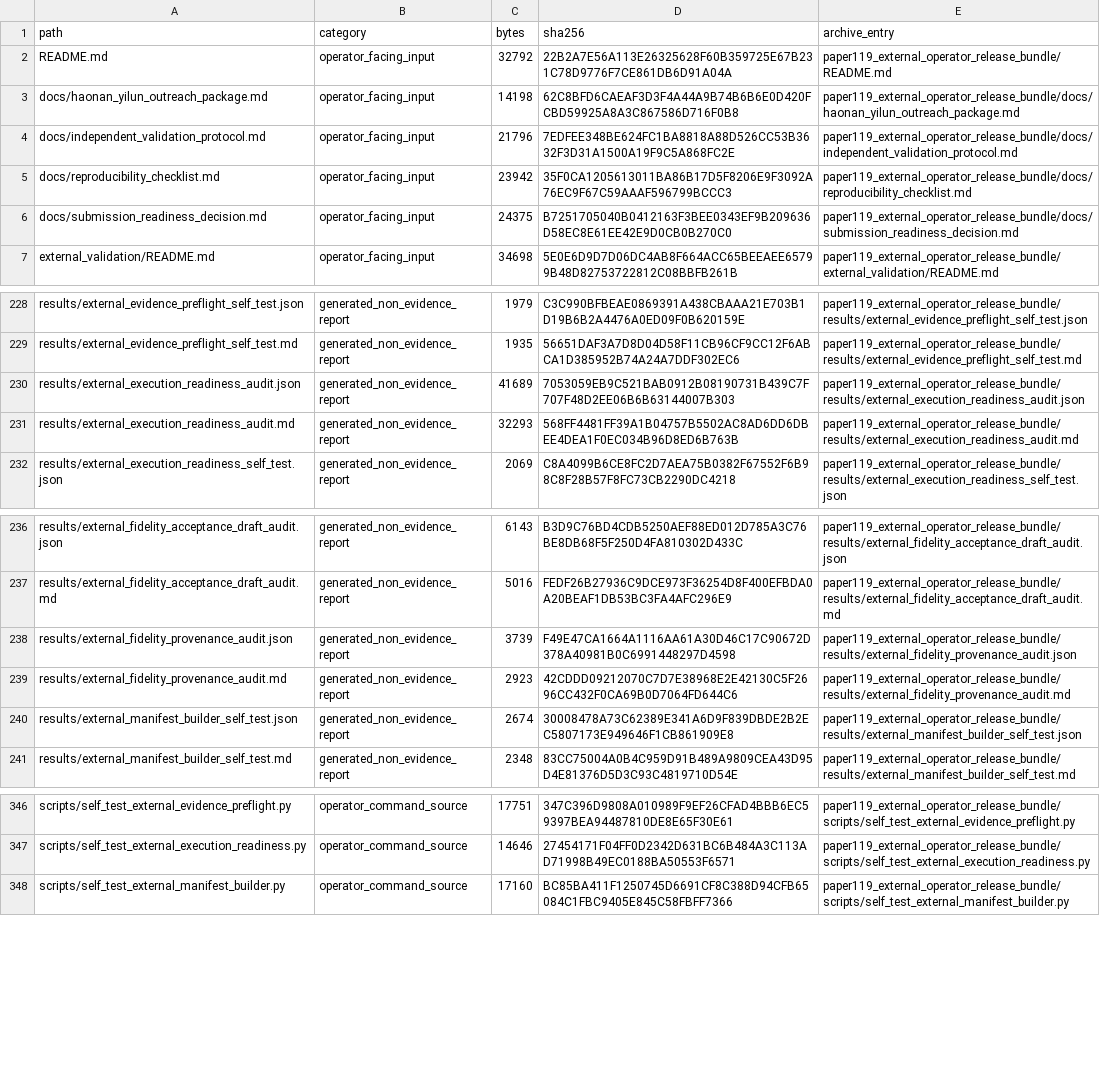
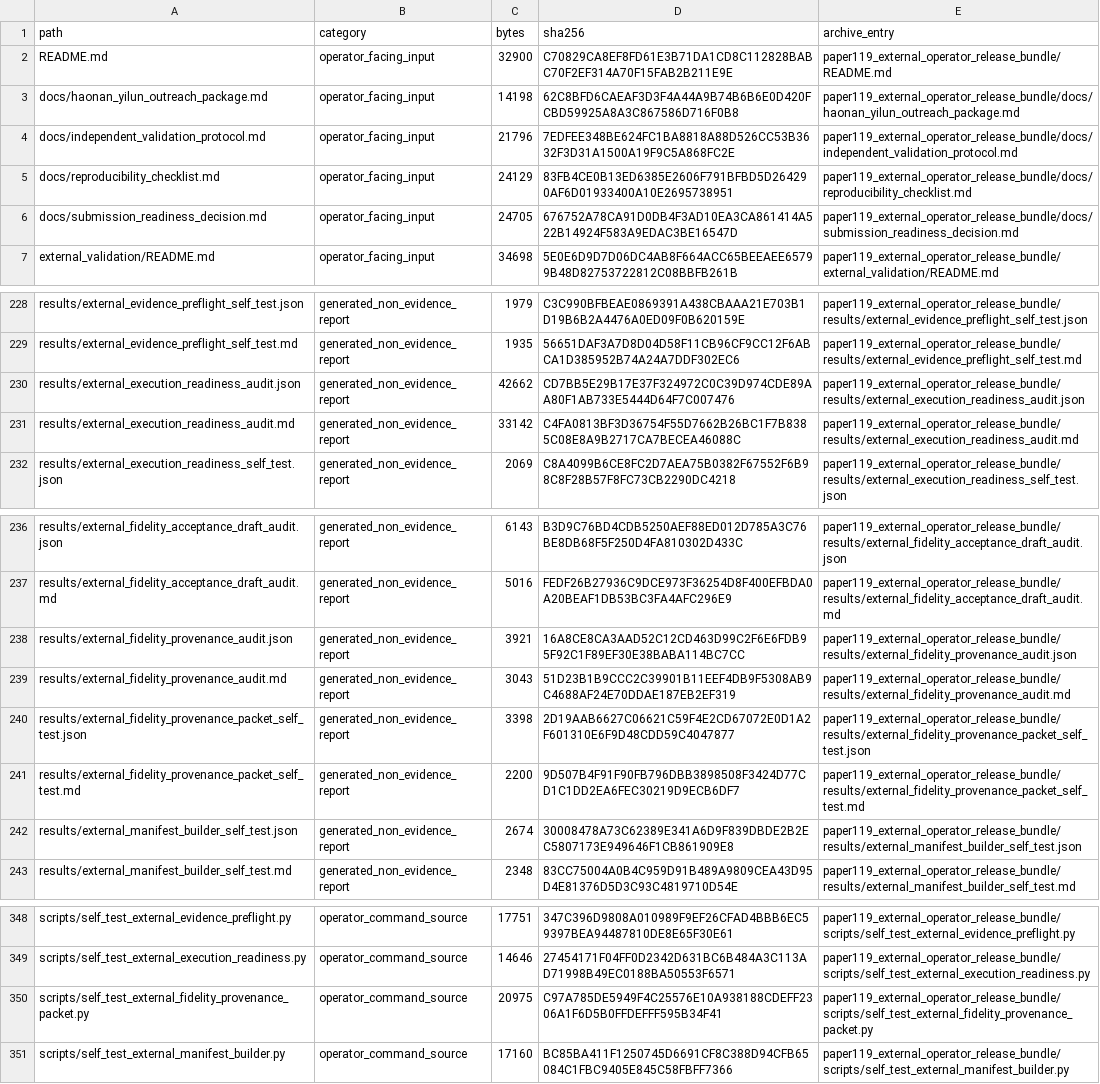
Before and after one commit to Jason-Wang313/119_energy_landscape_skill_composition, a CSV file: external_validation/operator_release_bundle_manifest.csv, drawn as a sheet; only a part is shown, gaps mark what is left out; the diff covers the shown part only; the diff names each change by its address in the sheet, - before the commit and + after, or states it on an @@ line.

Commit message:
Self-test fidelity provenance packet

```diff
--- a/external_validation/operator_release_bundle_manifest.csv
+++ b/external_validation/operator_release_bundle_manifest.csv
-C2 (bytes): 32792
+C2 (bytes): 32900
-D2 (sha256): 22B2A7E56A113E26325628F60B359725E67B231C78D9776F7CE861DB6D91A04A
+D2 (sha256): C70829CA8EF8FD61E3B71DA1CD8C112828BABC70F2EF314A70F15FAB2B211E9E
-C5 (bytes): 23942
+C5 (bytes): 24129
-D5 (sha256): 35F0CA1205613011BA86B17D5F8206E9F3092A76EC9F67C59AAAF596799BCCC3
+D5 (sha256): 83FB4CE0B13ED6385E2606F791BFBD5D264290AF6D01933400A10E2695738951
-C6 (bytes): 24375
+C6 (bytes): 24705
-D6 (sha256): B7251705040B0412163F3BEE0343EF9B209636D58EC8E61EE42E9D0CB0B270C0
+D6 (sha256): 676752A78CA91D0DB4F3AD10EA3CA861414A522B14924F583A9EDAC3BE16547D
-C230 (bytes): 41689
+C230 (bytes): 42662
-D230 (sha256): 7053059EB9C521BAB0912B08190731B439C7F707F48D2EE06B6B63144007B303
+D230 (sha256): CD7BB5E29B17E37F324972C0C39D974CDE89AA80F1AB733E5444D64F7C007476
-C231 (bytes): 32293
+C231 (bytes): 33142
-D231 (sha256): 568FF4481FF39A1B04757B5502AC8AD6DD6DBEE4DEA1F0EC034B96D8ED6B763B
+D231 (sha256): C4FA0813BF3D36754F55D7662B26BC1F7B8385C08E8A9B2717CA7BECEA46088C
-C238 (bytes): 3739
+C238 (bytes): 3921
-D238 (sha256): F49E47CA1664A1116AA61A30D46C17C90672D378A40981B0C6991448297D4598
+D238 (sha256): 16A8CE8CA3AAD52C12CD463D99C2F6E6FDB95F92C1F89EF30E38BABA114BC7CC
-C239 (bytes): 2923
+C239 (bytes): 3043
-D239 (sha256): 42CDDD09212070C7D7E38968E2E42130C5F2696CC432F0CA69B0D7064FD644C6
+D239 (sha256): 51D23B1B9CCC2C39901B11EEF4DB9F5308AB9C4688AF24E70DDAE187EB2EF319
+row 240: results/external_fidelity_provenance_packet_self_test.json | generated_non_evidence_report | 3398 | 2D19AAB6627C06621C59F4E2CD67072E0D1A2F601310E6F9D48CDD59C4047877 | paper119_external_operator_release_bundle/results/external_fidelity_provenance_packet_self_test.json
+row 241: results/external_fidelity_provenance_packet_self_test.md | generated_non_evidence_report | 2200 | 9D507B4F91F90FB796DBB3898508F3424D77CD1C1DD2EA6FEC30219D9ECB6DF7 | paper119_external_operator_release_bundle/results/external_fidelity_provenance_packet_self_test.md
+row 350: scripts/self_test_external_fidelity_provenance_packet.py | operator_command_source | 20975 | C97A785DE5949F4C25576E10A938188CDEFF2306A1F6D5B0FFDEFFF595B34F41 | paper119_external_operator_release_bundle/scripts/self_test_external_fidelity_provenance_packet.py
```
Also changed, not shown: 4 edited cells elsewhere in this file, 36 other files.
